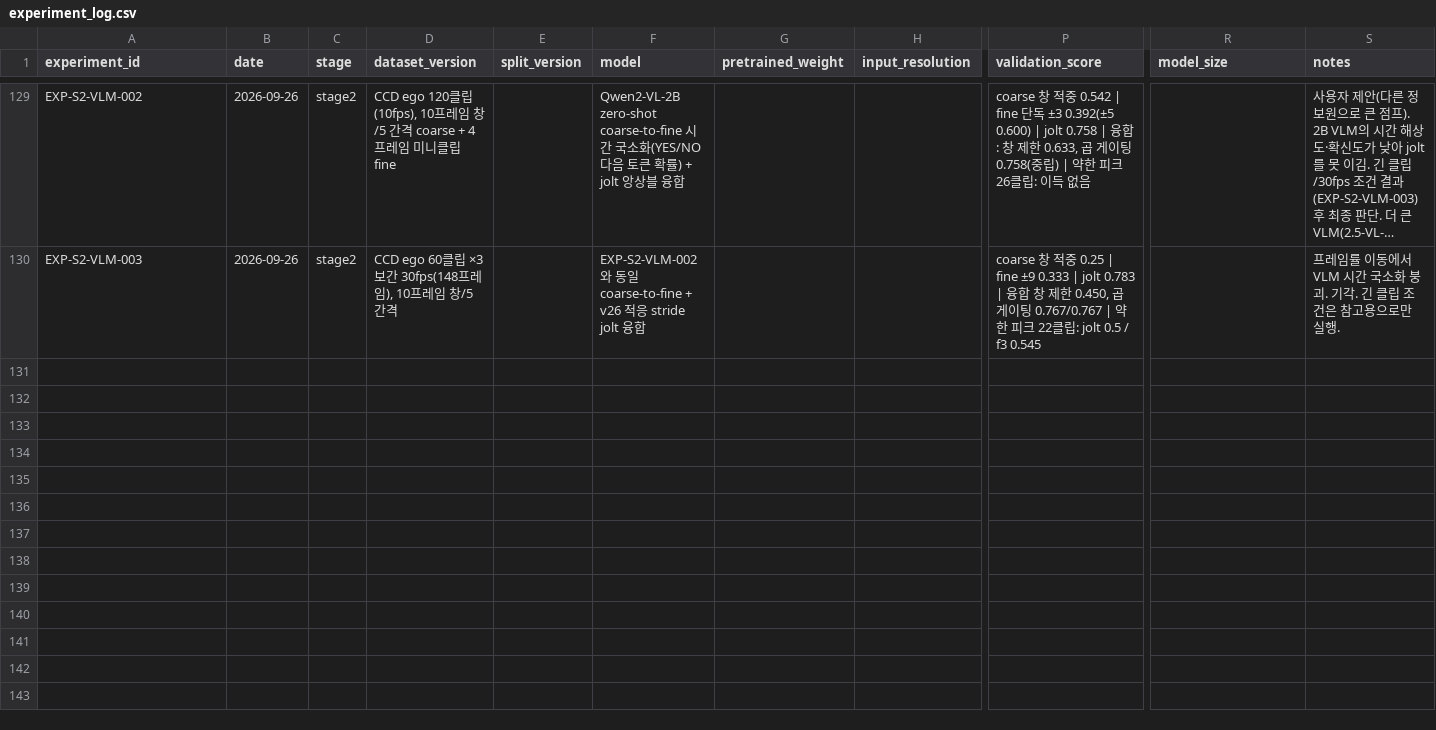
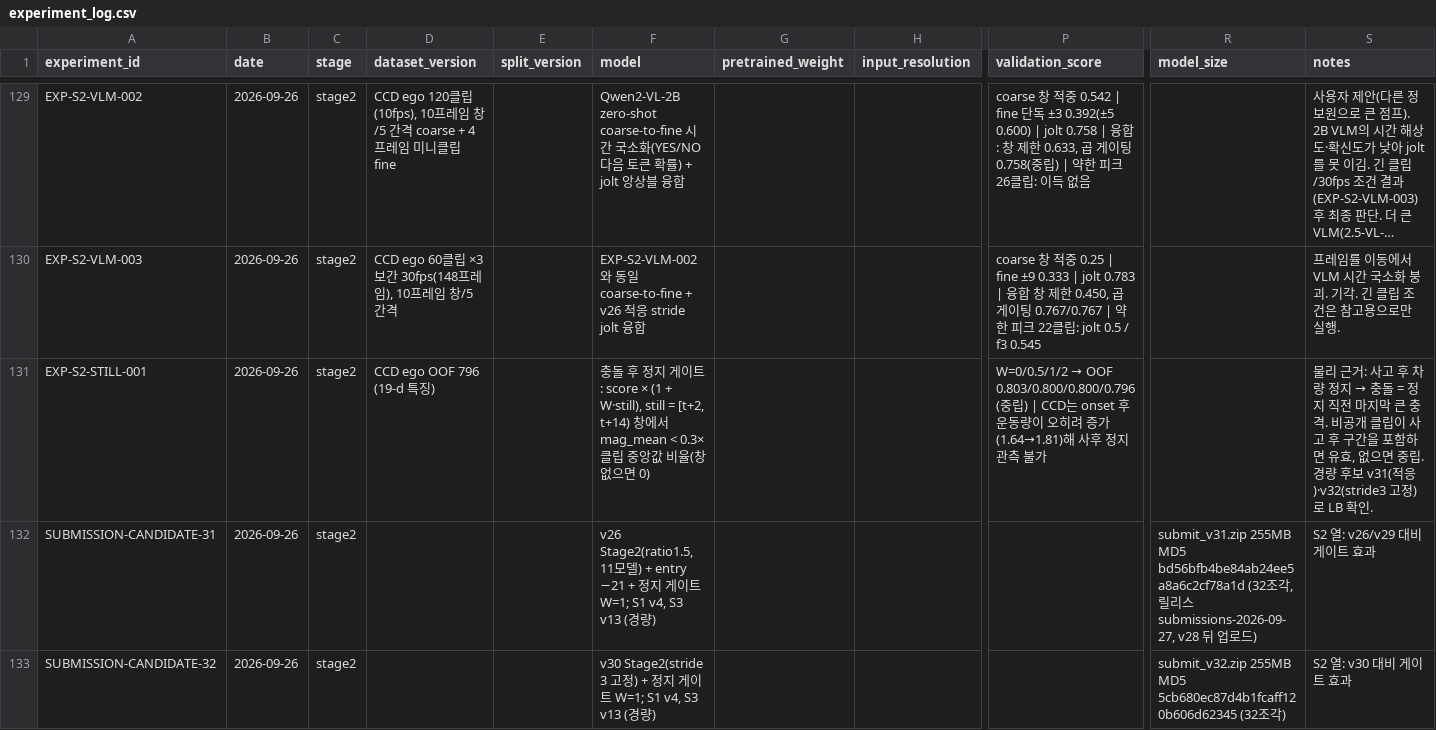
Before and after one commit to yoomstergotcha/blackbox-236753-experiments, a CSV file: experiments/experiment_log.csv, drawn as a sheet; only a part is shown, gaps mark what is left out; long unchanged cells end in …; rows hold the shown columns only; the diff names each change by its address in the sheet, - before the commit and + after, or states it on an @@ line.

```diff
--- a/experiments/experiment_log.csv
+++ b/experiments/experiment_log.csv
+row 131: EXP-S2-STILL-001 | 2026-09-26 | stage2 | CCD ego OOF 796 (19-d 특징) |  | 충돌 후 정지 게이트: score × (1 + W·still), still = [t+2, t+14) 창에서 mag_mean < 0.3×클립 중앙값 비율(창 없으면 0) |  |  | W=0/0.5/1/2 → OOF 0.803/0.800/0.800/0.796 (중립) | CCD는 onset 후 운동량이 오히려 증가(1.64→1.81)해 사후 정지 관측 불가 |  | 물리 근거: 사고 후 차량 정지 → 충돌 = 정지 직전 마지막 큰 충격. 비공개 클립이 사고 후 구간을 포함하면 유효, 없으면 중립. 경량 후보 v31(적응)·v32(stride3 고정)로 LB 확인.
+row 132: SUBMISSION-CANDIDATE-31 | 2026-09-26 | stage2 |  |  | v26 Stage2(ratio1.5, 11모델) + entry −21 + 정지 게이트 W=1; S1 v4, S3 v13 (경량) |  |  |  | submit_v31.zip 255MB MD5 bd56bfb4be84ab24ee5a8a6c2cf78a1d (32조각, 릴리스 submissions-2026-09-27, v28 뒤 업로드) | S2 열: v26/v29 대비 게이트 효과
+row 133: SUBMISSION-CANDIDATE-32 | 2026-09-26 | stage2 |  |  | v30 Stage2(stride 3 고정) + 정지 게이트 W=1; S1 v4, S3 v13 (경량) |  |  |  | submit_v32.zip 255MB MD5 5cb680ec87d4b1fcaff120b606d62345 (32조각) | S2 열: v30 대비 게이트 효과
```
Also changed, not shown: 4 other files.
